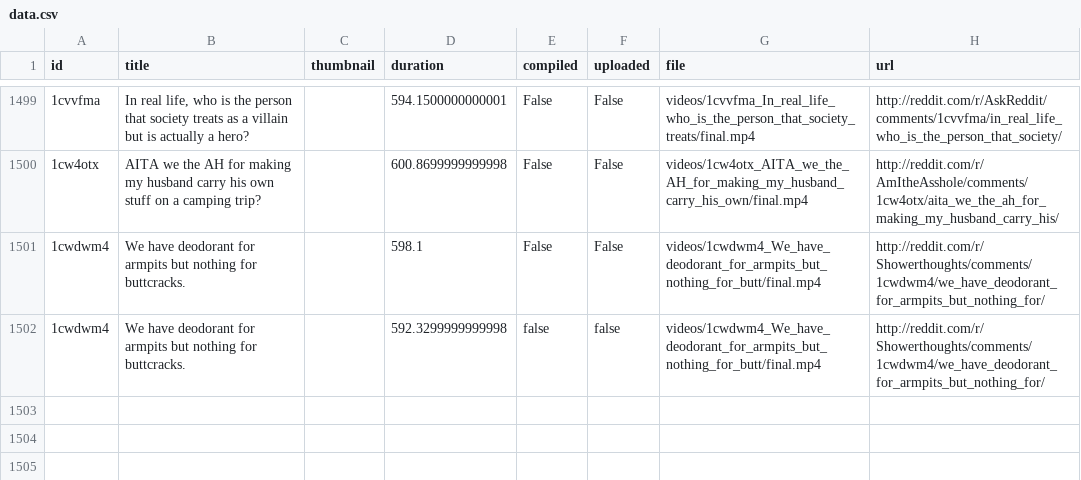
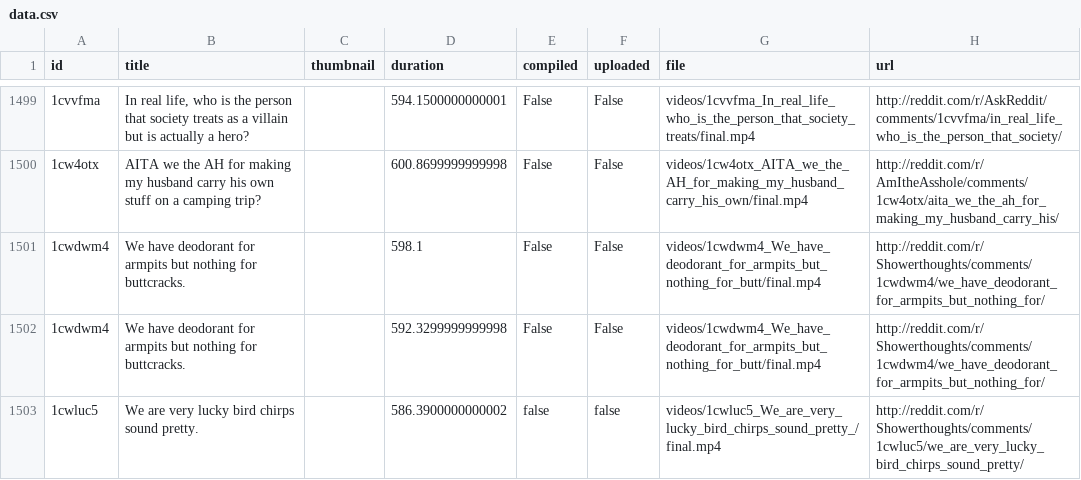
Before and after one commit to alexlaverty/python-reddit-youtube-bot, a CSV file: data.csv, drawn as a sheet; only a part is shown, gaps mark what is left out; the diff names each change by its address in the sheet, - before the commit and + after, or states it on an @@ line.

```diff
--- a/data.csv
+++ b/data.csv
-E1502 (compiled): false
+E1502 (compiled): False
-F1502 (uploaded): false
+F1502 (uploaded): False
+row 1503: 1cwluc5 | We are very lucky bird chirps sound pretty. |  | 586.3900000000002 | false | false | videos/1cwluc5_We_are_very_lucky_bird_chirps_sound_pretty_/final.mp4 | http://reddit.com/r/Showerthoughts/comments/1cwluc5/we_are_very_lucky_bird_chirps_sound_pretty/
```
